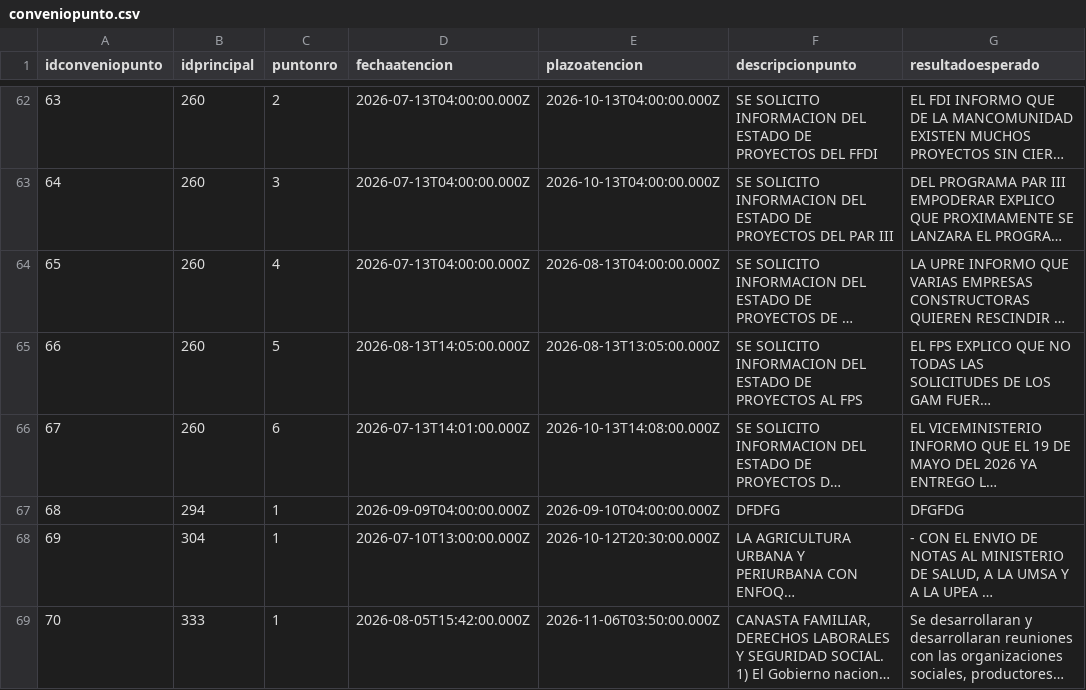
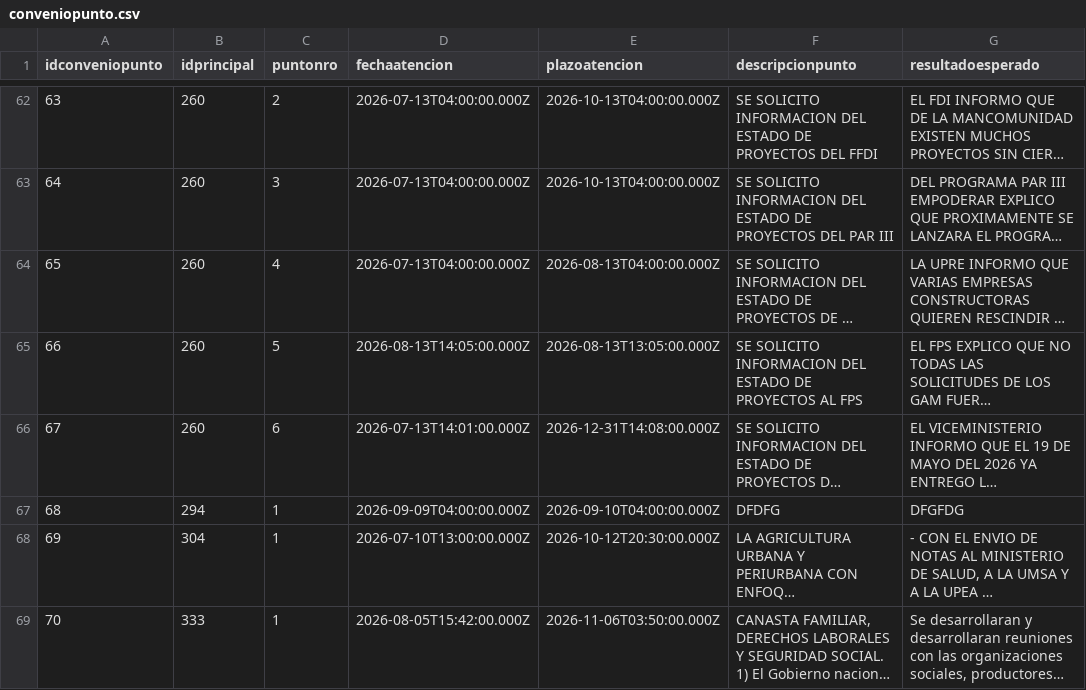
Before and after one commit to mauforonda/data-triage, a CSV file: produccion/simat/data/conveniopunto.csv, drawn as a sheet; only a part is shown, gaps mark what is left out; long unchanged cells end in …; the diff names each change by its address in the sheet, - before the commit and + after, or states it on an @@ line.

```diff
--- a/produccion/simat/data/conveniopunto.csv
+++ b/produccion/simat/data/conveniopunto.csv
-E66 (plazoatencion): 2026-10-13T14:08:00.000Z
+E66 (plazoatencion): 2026-12-31T14:08:00.000Z
```
